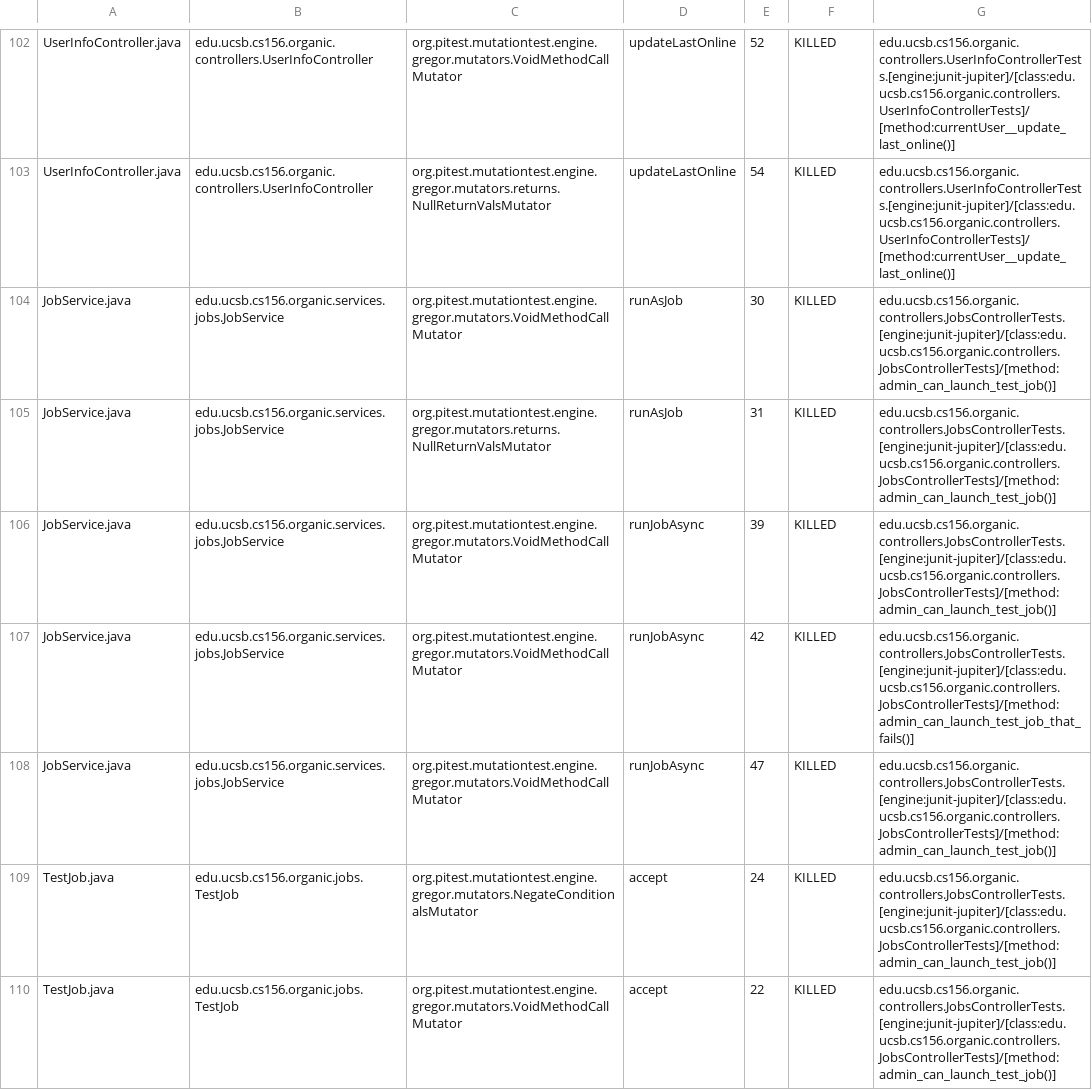
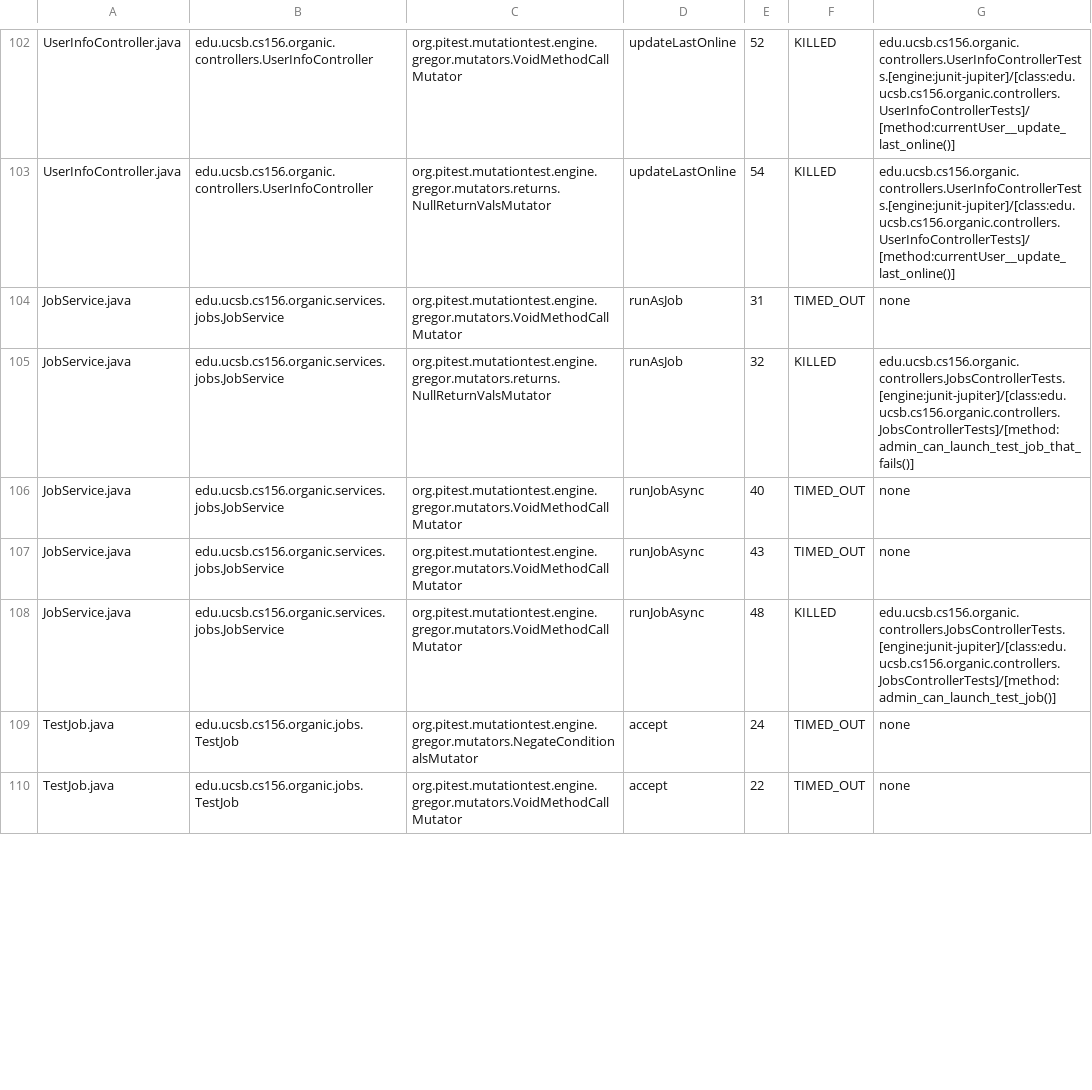
Before and after one commit to ucsb-cs156-s24/proj-organic-s24-5pm-2, a CSV file: pitest/mutations.csv, drawn as a sheet; only a part is shown, gaps mark what is left out; the diff covers the shown part only.

Commit message:
Deploying to gh-pages from @ ucsb-cs156-s24/proj-organic-s24-5pm-2@93332fb9d1c1101eb202a01f90f40c0964b56e89 🚀

```diff
--- a/pitest/mutations.csv
+++ b/pitest/mutations.csv
@@ -103,8 +103,8 @@ UserInfoController.java,edu.ucsb.cs156.organic.controllers.UserInfoController,or
 UserInfoController.java,edu.ucsb.cs156.organic.controllers.UserInfoController,org.pitest.mutationtest.engine.gregor.mutators.returns.NullReturnValsMutator,updateLastOnline,54,KILLED,edu.ucsb.cs156.organic.controllers.UserInfoControllerTests.[engine:junit-jupiter]/[class:edu.ucsb.cs156.organic.controllers.UserInfoControllerTests]/[method:currentUser__update_last_online()]
-JobService.java,edu.ucsb.cs156.organic.services.jobs.JobService,org.pitest.mutationtest.engine.gregor.mutators.VoidMethodCallMutator,runAsJob,30,KILLED,edu.ucsb.cs156.organic.controllers.JobsControllerTests.[engine:junit-jupiter]/[class:edu.ucsb.cs156.organic.controllers.JobsControllerTests]/[method:admin_can_launch_test_job()]
-JobService.java,edu.ucsb.cs156.organic.services.jobs.JobService,org.pitest.mutationtest.engine.gregor.mutators.returns.NullReturnValsMutator,runAsJob,31,KILLED,edu.ucsb.cs156.organic.controllers.JobsControllerTests.[engine:junit-jupiter]/[class:edu.ucsb.cs156.organic.controllers.JobsControllerTests]/[method:admin_can_launch_test_job()]
-JobService.java,edu.ucsb.cs156.organic.services.jobs.JobService,org.pitest.mutationtest.engine.gregor.mutators.VoidMethodCallMutator,runJobAsync,39,KILLED,edu.ucsb.cs156.organic.controllers.JobsControllerTests.[engine:junit-jupiter]/[class:edu.ucsb.cs156.organic.controllers.JobsControllerTests]/[method:admin_can_launch_test_job()]
-JobService.java,edu.ucsb.cs156.organic.services.jobs.JobService,org.pitest.mutationtest.engine.gregor.mutators.VoidMethodCallMutator,runJobAsync,42,KILLED,edu.ucsb.cs156.organic.controllers.JobsControllerTests.[engine:junit-jupiter]/[class:edu.ucsb.cs156.organic.controllers.JobsControllerTests]/[method:admin_can_launch_test_job_that_fails()]
-JobService.java,edu.ucsb.cs156.organic.services.jobs.JobService,org.pitest.mutationtest.engine.gregor.mutators.VoidMethodCallMutator,runJobAsync,47,KILLED,edu.ucsb.cs156.organic.controllers.JobsControllerTests.[engine:junit-jupiter]/[class:edu.ucsb.cs156.organic.controllers.JobsControllerTests]/[method:admin_can_launch_test_job()]
-TestJob.java,edu.ucsb.cs156.organic.jobs.TestJob,org.pitest.mutationtest.engine.gregor.mutators.NegateConditionalsMutator,accept,24,KILLED,edu.ucsb.cs156.organic.controllers.JobsControllerTests.[engine:junit-jupiter]/[class:edu.ucsb.cs156.organic.controllers.JobsControllerTests]/[method:admin_can_launch_test_job()]
-TestJob.java,edu.ucsb.cs156.organic.jobs.TestJob,org.pitest.mutationtest.engine.gregor.mutators.VoidMethodCallMutator,accept,22,KILLED,edu.ucsb.cs156.organic.controllers.JobsControllerTests.[engine:junit-jupiter]/[class:edu.ucsb.cs156.organic.controllers.JobsControllerTests]/[method:admin_can_launch_test_job()]
+JobService.java,edu.ucsb.cs156.organic.services.jobs.JobService,org.pitest.mutationtest.engine.gregor.mutators.VoidMethodCallMutator,runAsJob,31,TIMED_OUT,none
+JobService.java,edu.ucsb.cs156.organic.services.jobs.JobService,org.pitest.mutationtest.engine.gregor.mutators.returns.NullReturnValsMutator,runAsJob,32,KILLED,edu.ucsb.cs156.organic.controllers.JobsControllerTests.[engine:junit-jupiter]/[class:edu.ucsb.cs156.organic.controllers.JobsControllerTests]/[method:admin_can_launch_test_job_that_fails()]
+JobService.java,edu.ucsb.cs156.organic.services.jobs.JobService,org.pitest.mutationtest.engine.gregor.mutators.VoidMethodCallMutator,runJobAsync,40,TIMED_OUT,none
+JobService.java,edu.ucsb.cs156.organic.services.jobs.JobService,org.pitest.mutationtest.engine.gregor.mutators.VoidMethodCallMutator,runJobAsync,43,TIMED_OUT,none
+JobService.java,edu.ucsb.cs156.organic.services.jobs.JobService,org.pitest.mutationtest.engine.gregor.mutators.VoidMethodCallMutator,runJobAsync,48,KILLED,edu.ucsb.cs156.organic.controllers.JobsControllerTests.[engine:junit-jupiter]/[class:edu.ucsb.cs156.organic.controllers.JobsControllerTests]/[method:admin_can_launch_test_job()]
+TestJob.java,edu.ucsb.cs156.organic.jobs.TestJob,org.pitest.mutationtest.engine.gregor.mutators.NegateConditionalsMutator,accept,24,TIMED_OUT,none
+TestJob.java,edu.ucsb.cs156.organic.jobs.TestJob,org.pitest.mutationtest.engine.gregor.mutators.VoidMethodCallMutator,accept,22,TIMED_OUT,none
```
Also changed, not shown: 22 edited cells elsewhere in this file, 19 other files.
